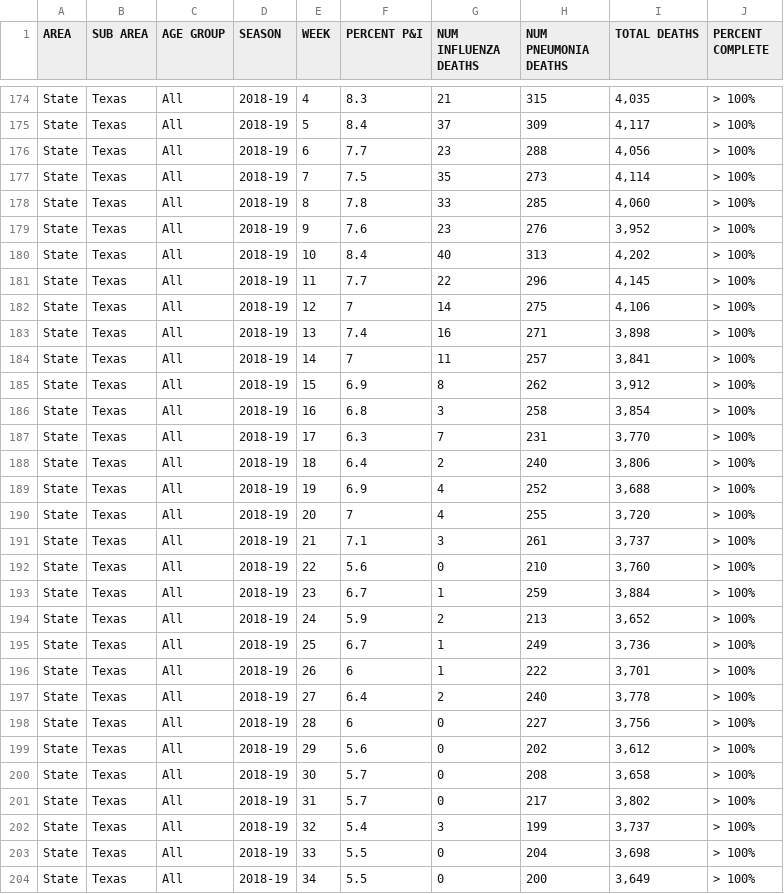
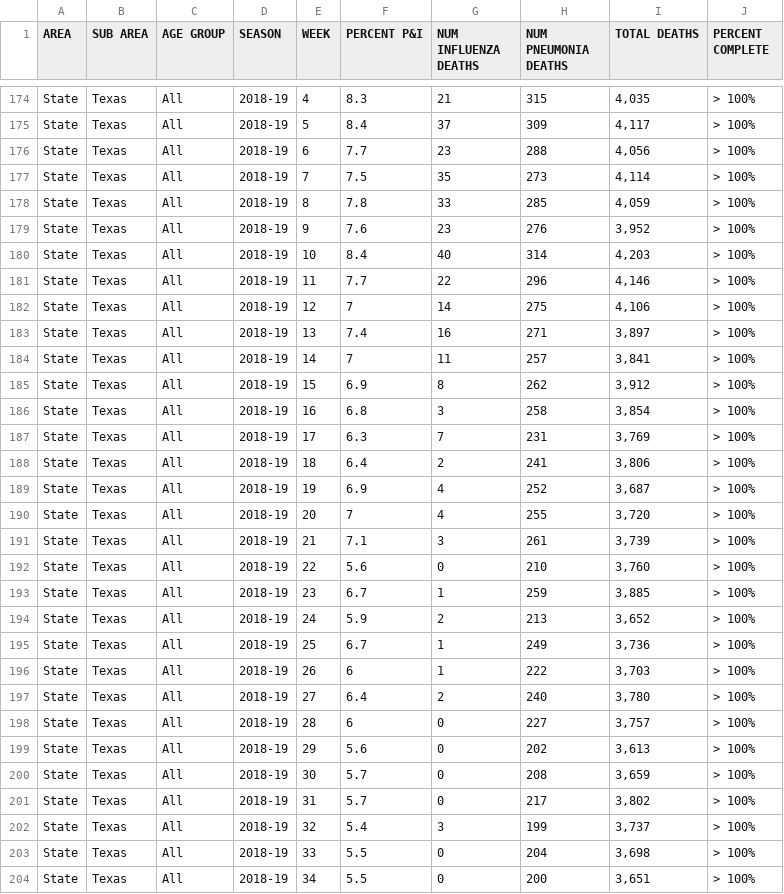
Before and after one commit to mdekstrand/excess-deaths, a CSV file: State_Texas_2015-20_Data.csv, drawn as a sheet; only a part is shown, gaps mark what is left out; the diff covers the shown part only.

```diff
--- a/State_Texas_2015-20_Data.csv
+++ b/State_Texas_2015-20_Data.csv
@@ -177,8 +177,8 @@ State,Texas,All,2018-19,6,7.7,23,288,"4,056",> 100%
 State,Texas,All,2018-19,7,7.5,35,273,"4,114",> 100%
-State,Texas,All,2018-19,8,7.8,33,285,"4,060",> 100%
+State,Texas,All,2018-19,8,7.8,33,285,"4,059",> 100%
 State,Texas,All,2018-19,9,7.6,23,276,"3,952",> 100%
-State,Texas,All,2018-19,10,8.4,40,313,"4,202",> 100%
-State,Texas,All,2018-19,11,7.7,22,296,"4,145",> 100%
+State,Texas,All,2018-19,10,8.4,40,314,"4,203",> 100%
+State,Texas,All,2018-19,11,7.7,22,296,"4,146",> 100%
 State,Texas,All,2018-19,12,7,14,275,"4,106",> 100%
-State,Texas,All,2018-19,13,7.4,16,271,"3,898",> 100%
+State,Texas,All,2018-19,13,7.4,16,271,"3,897",> 100%
 State,Texas,All,2018-19,14,7,11,257,"3,841",> 100%
@@ -186,16 +186,16 @@ State,Texas,All,2018-19,15,6.9,8,262,"3,912",> 100%
 State,Texas,All,2018-19,16,6.8,3,258,"3,854",> 100%
-State,Texas,All,2018-19,17,6.3,7,231,"3,770",> 100%
-State,Texas,All,2018-19,18,6.4,2,240,"3,806",> 100%
-State,Texas,All,2018-19,19,6.9,4,252,"3,688",> 100%
+State,Texas,All,2018-19,17,6.3,7,231,"3,769",> 100%
+State,Texas,All,2018-19,18,6.4,2,241,"3,806",> 100%
+State,Texas,All,2018-19,19,6.9,4,252,"3,687",> 100%
 State,Texas,All,2018-19,20,7,4,255,"3,720",> 100%
-State,Texas,All,2018-19,21,7.1,3,261,"3,737",> 100%
+State,Texas,All,2018-19,21,7.1,3,261,"3,739",> 100%
 State,Texas,All,2018-19,22,5.6,0,210,"3,760",> 100%
-State,Texas,All,2018-19,23,6.7,1,259,"3,884",> 100%
+State,Texas,All,2018-19,23,6.7,1,259,"3,885",> 100%
 State,Texas,All,2018-19,24,5.9,2,213,"3,652",> 100%
 State,Texas,All,2018-19,25,6.7,1,249,"3,736",> 100%
-State,Texas,All,2018-19,26,6,1,222,"3,701",> 100%
-State,Texas,All,2018-19,27,6.4,2,240,"3,778",> 100%
-State,Texas,All,2018-19,28,6,0,227,"3,756",> 100%
-State,Texas,All,2018-19,29,5.6,0,202,"3,612",> 100%
-State,Texas,All,2018-19,30,5.7,0,208,"3,658",> 100%
+State,Texas,All,2018-19,26,6,1,222,"3,703",> 100%
+State,Texas,All,2018-19,27,6.4,2,240,"3,780",> 100%
+State,Texas,All,2018-19,28,6,0,227,"3,757",> 100%
+State,Texas,All,2018-19,29,5.6,0,202,"3,613",> 100%
+State,Texas,All,2018-19,30,5.7,0,208,"3,659",> 100%
 State,Texas,All,2018-19,31,5.7,0,217,"3,802",> 100%
@@ -203,2 +203,2 @@ State,Texas,All,2018-19,32,5.4,3,199,"3,737",> 100%
 State,Texas,All,2018-19,33,5.5,0,204,"3,698",> 100%
-State,Texas,All,2018-19,34,5.5,0,200,"3,649",> 100%
+State,Texas,All,2018-19,34,5.5,0,200,"3,651",> 100%
```
Also changed, not shown: 5 added rows and 71 edited cells elsewhere in this file, National_2015-20_Data.csv, State_Illinois_2015-20_Data.csv, 6 other files.
